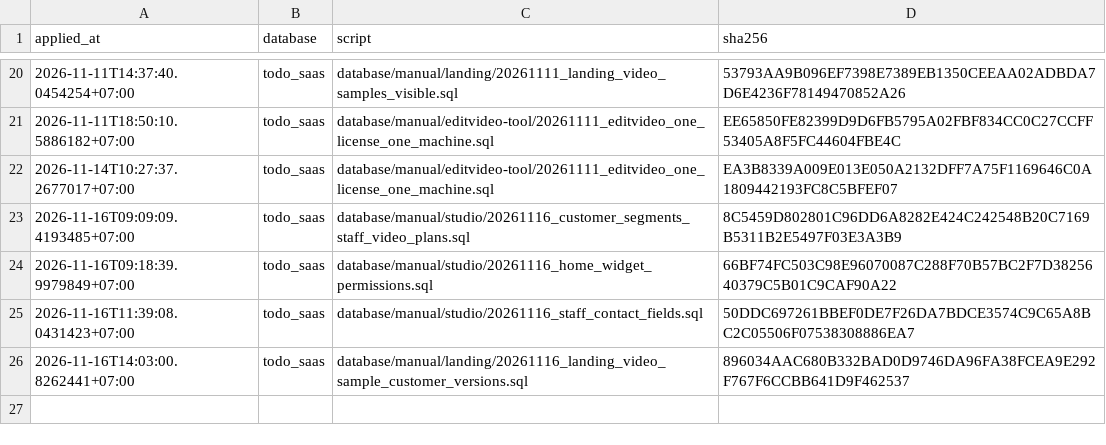
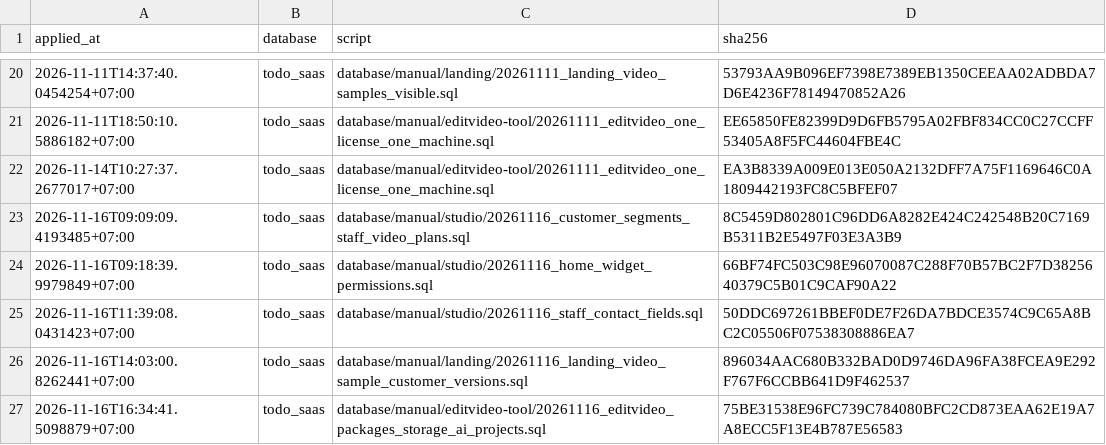
Before and after one commit to nguyenduc216/todoX-Dashboard-SaaS, a TSV file: tools/prod-sql/applied-ledger.tsv, drawn as a sheet; only a part is shown, gaps mark what is left out.

```diff
--- a/tools/prod-sql/applied-ledger.tsv
+++ b/tools/prod-sql/applied-ledger.tsv
@@ -26 +26,2 @@ applied_at	database	script	sha256
 2026-11-16T14:03:00.8262441+07:00	todo_saas	database/manual/landing/20261116_landing_video_sample_customer_versions.sql	896034AAC680B332BAD0D9746DA96FA38FCEA9E292F767F6CCBB641D9F462537
+2026-11-16T16:34:41.5098879+07:00	todo_saas	database/manual/editvideo-tool/20261116_editvideo_packages_storage_ai_projects.sql	75BE31538E96FC739C784080BFC2CD873EAA62E19A7A8ECC5F13E4B787E56583
```
Also changed, not shown: deploy/deploy-ledger.tsv.
